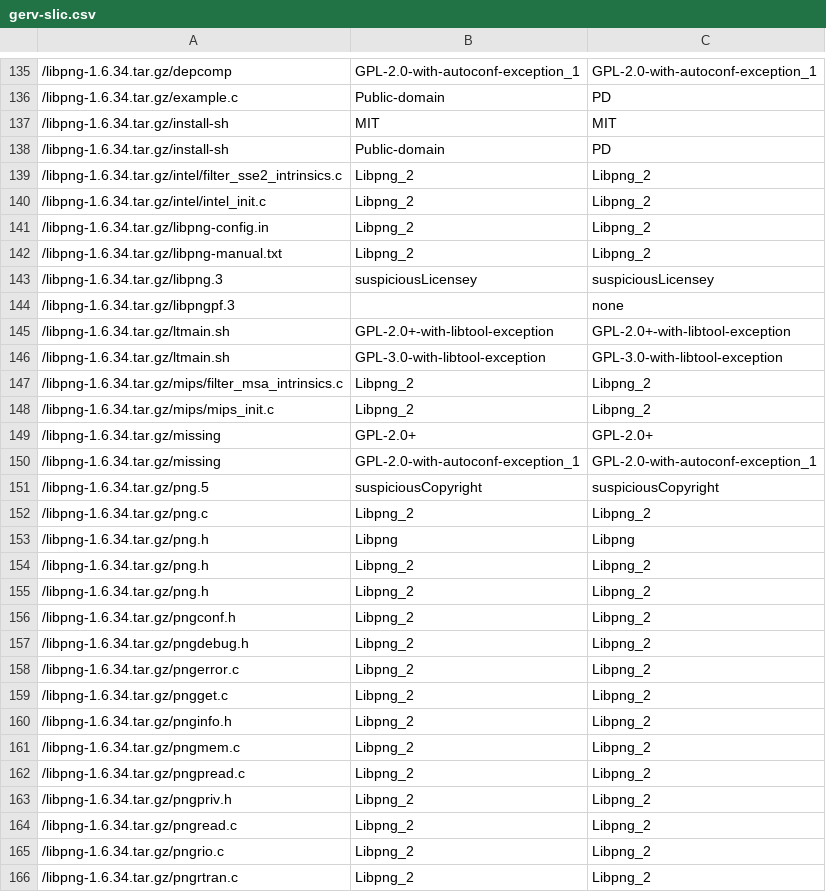
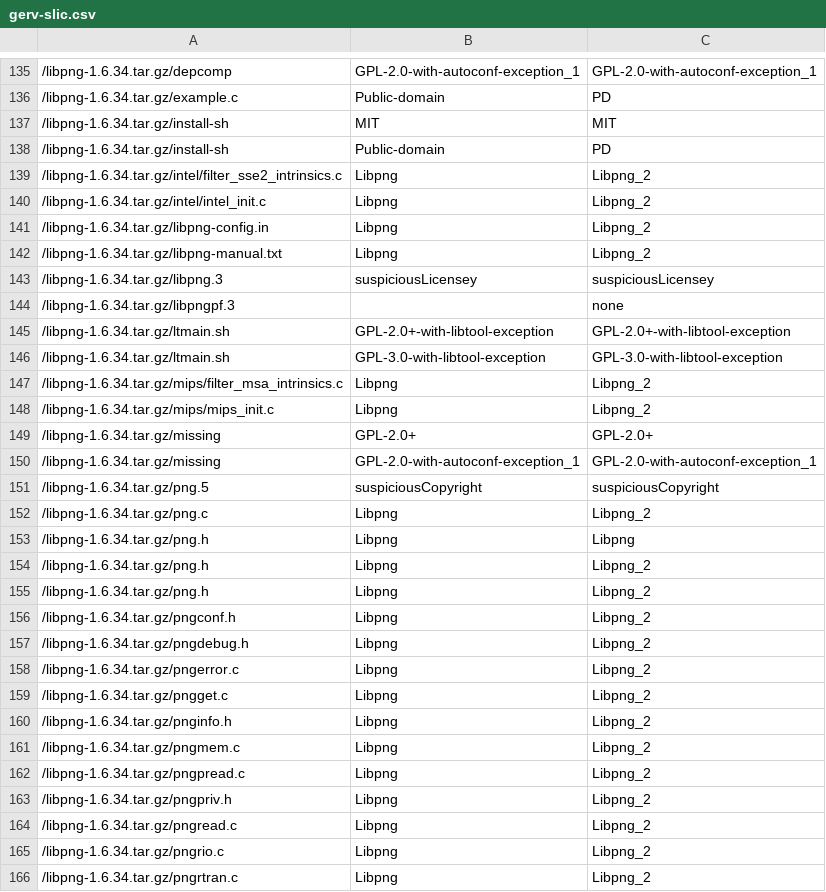
Before and after one commit to maxhbr/LicenseScannerComparison, a CSV file: _result/libpng-1.6.34.tar.gz/gerv-slic.csv, drawn as a sheet; only a part is shown, gaps mark what is left out; the diff covers the shown part only.

```diff
--- a/_result/libpng-1.6.34.tar.gz/gerv-slic.csv
+++ b/_result/libpng-1.6.34.tar.gz/gerv-slic.csv
@@ -138,6 +138,6 @@
 /libpng-1.6.34.tar.gz/install-sh,Public-domain,PD
-/libpng-1.6.34.tar.gz/intel/filter_sse2_intrinsics.c,Libpng_2,Libpng_2
-/libpng-1.6.34.tar.gz/intel/intel_init.c,Libpng_2,Libpng_2
-/libpng-1.6.34.tar.gz/libpng-config.in,Libpng_2,Libpng_2
-/libpng-1.6.34.tar.gz/libpng-manual.txt,Libpng_2,Libpng_2
+/libpng-1.6.34.tar.gz/intel/filter_sse2_intrinsics.c,Libpng,Libpng_2
+/libpng-1.6.34.tar.gz/intel/intel_init.c,Libpng,Libpng_2
+/libpng-1.6.34.tar.gz/libpng-config.in,Libpng,Libpng_2
+/libpng-1.6.34.tar.gz/libpng-manual.txt,Libpng,Libpng_2
 /libpng-1.6.34.tar.gz/libpng.3,suspiciousLicensey,suspiciousLicensey
@@ -146,4 +146,4 @@
 /libpng-1.6.34.tar.gz/ltmain.sh,GPL-3.0-with-libtool-exception,GPL-3.0-with-libtool-exception
-/libpng-1.6.34.tar.gz/mips/filter_msa_intrinsics.c,Libpng_2,Libpng_2
-/libpng-1.6.34.tar.gz/mips/mips_init.c,Libpng_2,Libpng_2
+/libpng-1.6.34.tar.gz/mips/filter_msa_intrinsics.c,Libpng,Libpng_2
+/libpng-1.6.34.tar.gz/mips/mips_init.c,Libpng,Libpng_2
 /libpng-1.6.34.tar.gz/missing,GPL-2.0+,GPL-2.0+
@@ -151,16 +151,16 @@
 /libpng-1.6.34.tar.gz/png.5,suspiciousCopyright,suspiciousCopyright
-/libpng-1.6.34.tar.gz/png.c,Libpng_2,Libpng_2
+/libpng-1.6.34.tar.gz/png.c,Libpng,Libpng_2
 /libpng-1.6.34.tar.gz/png.h,Libpng,Libpng
-/libpng-1.6.34.tar.gz/png.h,Libpng_2,Libpng_2
-/libpng-1.6.34.tar.gz/png.h,Libpng_2,Libpng_2
-/libpng-1.6.34.tar.gz/pngconf.h,Libpng_2,Libpng_2
-/libpng-1.6.34.tar.gz/pngdebug.h,Libpng_2,Libpng_2
-/libpng-1.6.34.tar.gz/pngerror.c,Libpng_2,Libpng_2
-/libpng-1.6.34.tar.gz/pngget.c,Libpng_2,Libpng_2
-/libpng-1.6.34.tar.gz/pnginfo.h,Libpng_2,Libpng_2
-/libpng-1.6.34.tar.gz/pngmem.c,Libpng_2,Libpng_2
-/libpng-1.6.34.tar.gz/pngpread.c,Libpng_2,Libpng_2
-/libpng-1.6.34.tar.gz/pngpriv.h,Libpng_2,Libpng_2
-/libpng-1.6.34.tar.gz/pngread.c,Libpng_2,Libpng_2
-/libpng-1.6.34.tar.gz/pngrio.c,Libpng_2,Libpng_2
-/libpng-1.6.34.tar.gz/pngrtran.c,Libpng_2,Libpng_2
+/libpng-1.6.34.tar.gz/png.h,Libpng,Libpng_2
+/libpng-1.6.34.tar.gz/png.h,Libpng,Libpng_2
+/libpng-1.6.34.tar.gz/pngconf.h,Libpng,Libpng_2
+/libpng-1.6.34.tar.gz/pngdebug.h,Libpng,Libpng_2
+/libpng-1.6.34.tar.gz/pngerror.c,Libpng,Libpng_2
+/libpng-1.6.34.tar.gz/pngget.c,Libpng,Libpng_2
+/libpng-1.6.34.tar.gz/pnginfo.h,Libpng,Libpng_2
+/libpng-1.6.34.tar.gz/pngmem.c,Libpng,Libpng_2
+/libpng-1.6.34.tar.gz/pngpread.c,Libpng,Libpng_2
+/libpng-1.6.34.tar.gz/pngpriv.h,Libpng,Libpng_2
+/libpng-1.6.34.tar.gz/pngread.c,Libpng,Libpng_2
+/libpng-1.6.34.tar.gz/pngrio.c,Libpng,Libpng_2
+/libpng-1.6.34.tar.gz/pngrtran.c,Libpng,Libpng_2
```
Also changed, not shown: 65 edited cells elsewhere in this file, _result/libpng-1.6.34.tar.gz/debian-licensecheck.csv, _result/libpng-1.6.34.tar.gz/ninka.csv, 13 other files.
